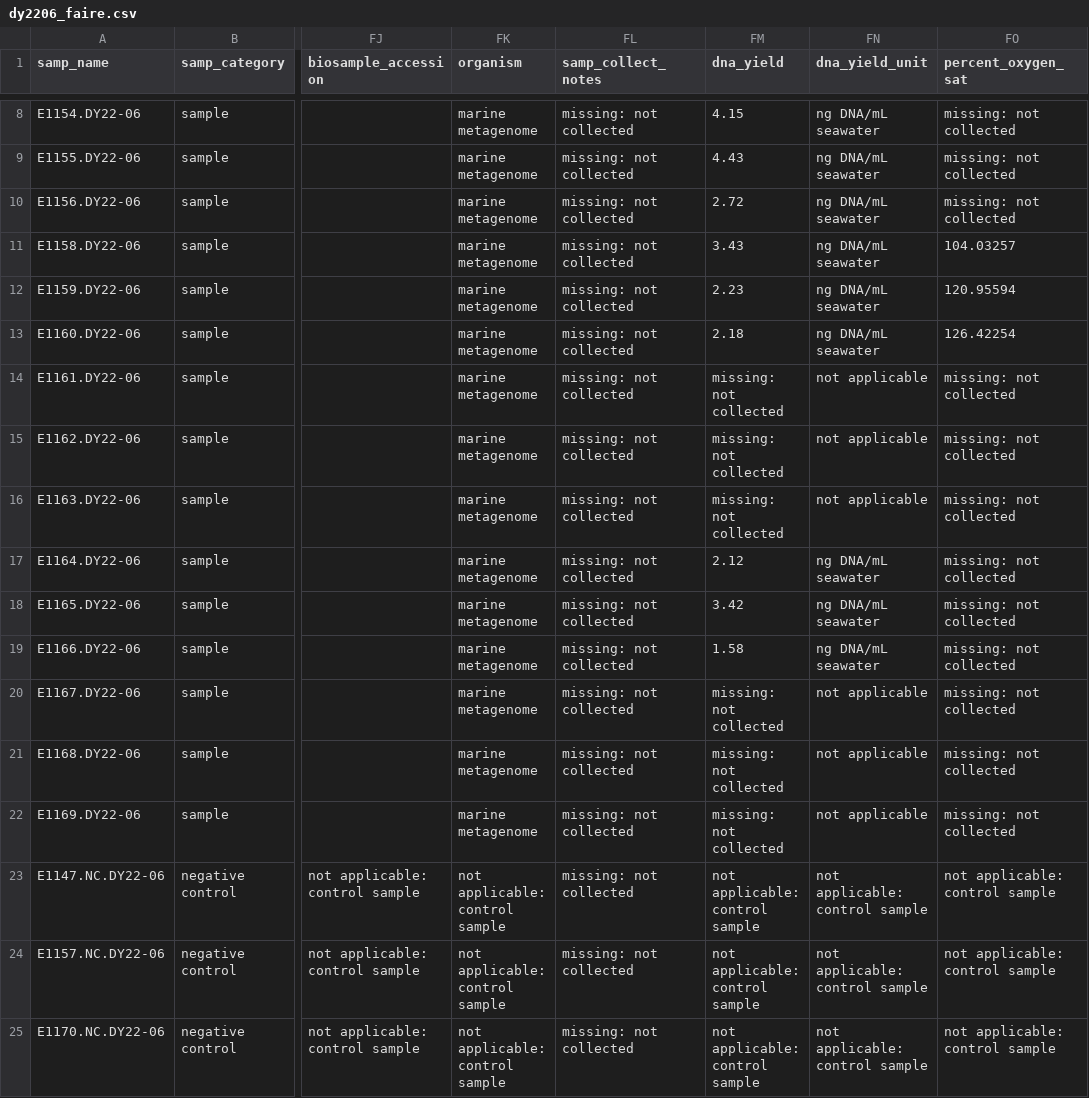
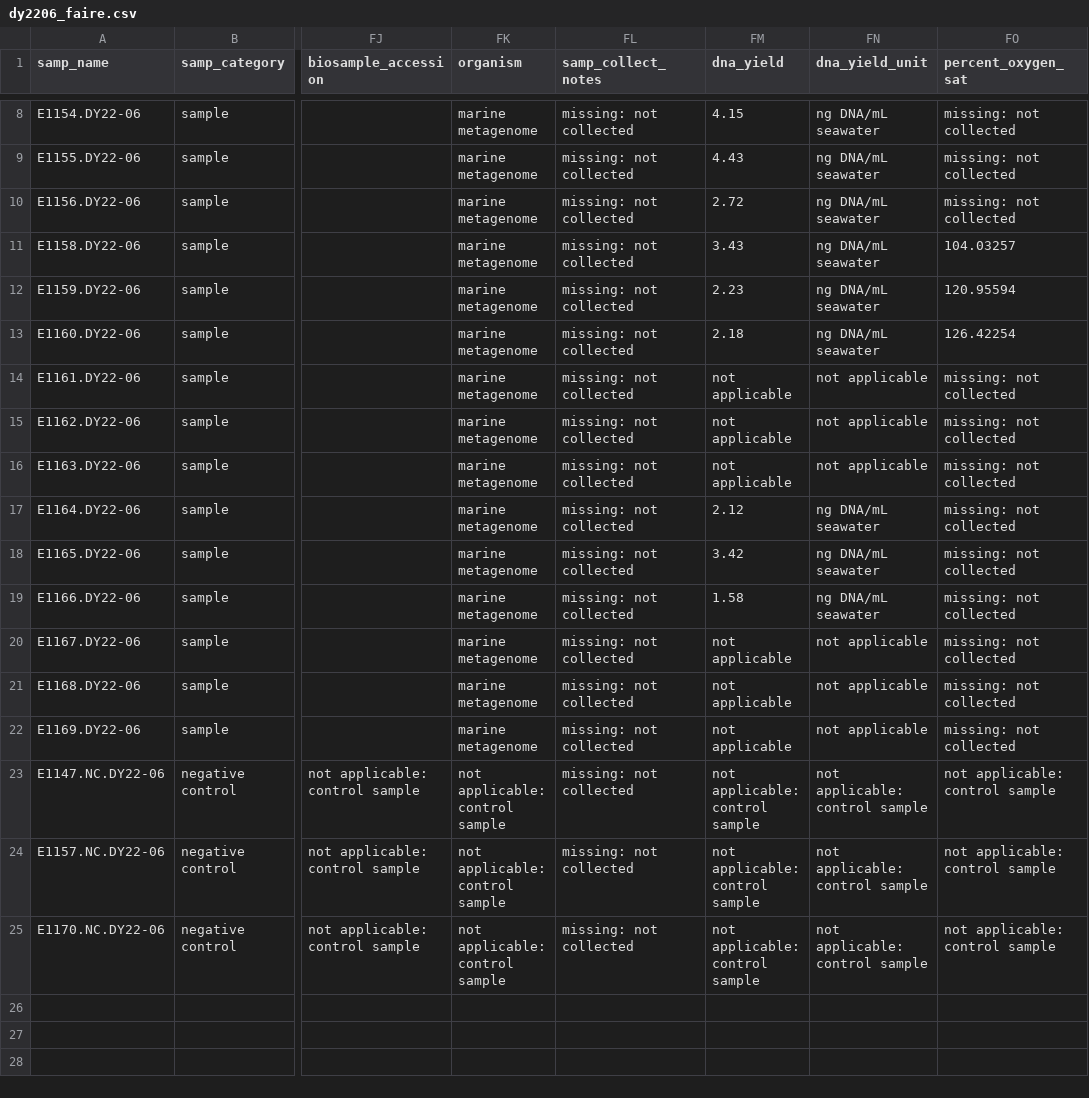
Before and after one commit to NOAA-PMEL/FAIRe-Mapping, a CSV file: projects/EcoFoci/dy2206/data/dy2206_faire.csv, drawn as a sheet; only a part is shown, gaps mark what is left out; the diff names each change by its address in the sheet, - before the commit and + after, or states it on an @@ line.

```diff
--- a/projects/EcoFoci/dy2206/data/dy2206_faire.csv
+++ b/projects/EcoFoci/dy2206/data/dy2206_faire.csv
-FM14:FM16 (dna_yield): missing: not collected
+FM14:FM16 (dna_yield): not applicable
-FM20:FM22 (dna_yield): missing: not collected
+FM20:FM22 (dna_yield): not applicable
```
Also changed, not shown: projects/EcoFoci/dy2012/data/dy2012_faire.csv, projects/EcoFoci/dy2306/data/dy2306_faire.csv, 1 other file.
